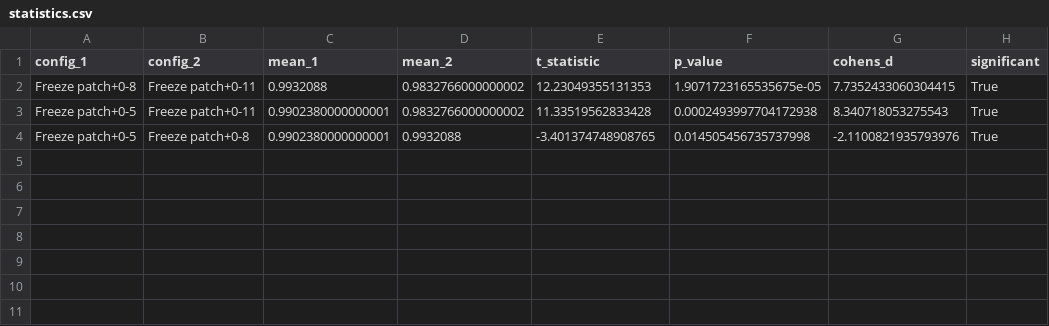
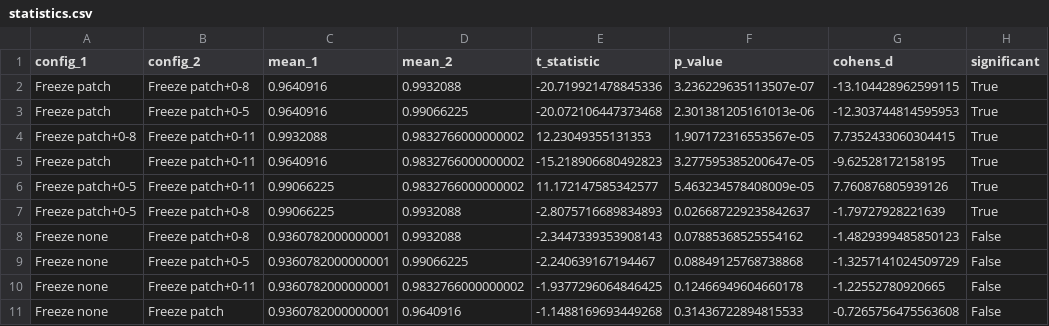
Before and after one commit to ssrhaso/wildfire, a CSV file: results/analysis/vit/statistics.csv, drawn as a sheet.

```diff
--- a/results/analysis/vit/statistics.csv
+++ b/results/analysis/vit/statistics.csv
@@ -1,4 +1,11 @@
 config_1,config_2,mean_1,mean_2,t_statistic,p_value,cohens_d,significant
-Freeze patch+0-8,Freeze patch+0-11,0.9932088,0.9832766000000002,12.23049355131353,1.9071723165535675e-05,7.7352433060304415,True
-Freeze patch+0-5,Freeze patch+0-11,0.9902380000000001,0.9832766000000002,11.33519562833428,0.0002493997704172938,8.340718053275543,True
-Freeze patch+0-5,Freeze patch+0-8,0.9902380000000001,0.9932088,-3.401374748908765,0.014505456735737998,-2.1100821935793976,True
+Freeze patch,Freeze patch+0-8,0.9640916,0.9932088,-20.719921478845336,3.236229635113507e-07,-13.104428962599115,True
+Freeze patch,Freeze patch+0-5,0.9640916,0.99066225,-20.072106447373468,2.301381205161013e-06,-12.303744814595953,True
+Freeze patch+0-8,Freeze patch+0-11,0.9932088,0.9832766000000002,12.23049355131353,1.907172316553567e-05,7.7352433060304415,True
+Freeze patch,Freeze patch+0-11,0.9640916,0.9832766000000002,-15.218906680492823,3.277595385200647e-05,-9.62528172158195,True
+Freeze patch+0-5,Freeze patch+0-11,0.99066225,0.9832766000000002,11.172147585342577,5.463234578408009e-05,7.760876805939126,True
+Freeze patch+0-5,Freeze patch+0-8,0.99066225,0.9932088,-2.8075716689834893,0.026687229235842637,-1.79727928221639,True
+Freeze none,Freeze patch+0-8,0.9360782000000001,0.9932088,-2.3447339353908143,0.07885368525554162,-1.4829399485850123,False
+Freeze none,Freeze patch+0-5,0.9360782000000001,0.99066225,-2.240639167194467,0.08849125768738868,-1.3257141024509729,False
+Freeze none,Freeze patch+0-11,0.9360782000000001,0.9832766000000002,-1.9377296064846425,0.12466949604660178,-1.22552780920665,False
+Freeze none,Freeze patch,0.9360782000000001,0.9640916,-1.1488169693449268,0.31436722894815533,-0.7265756475563608,False
```
Also changed, not shown: results/analysis/vit/summary.csv, 22 other files.
